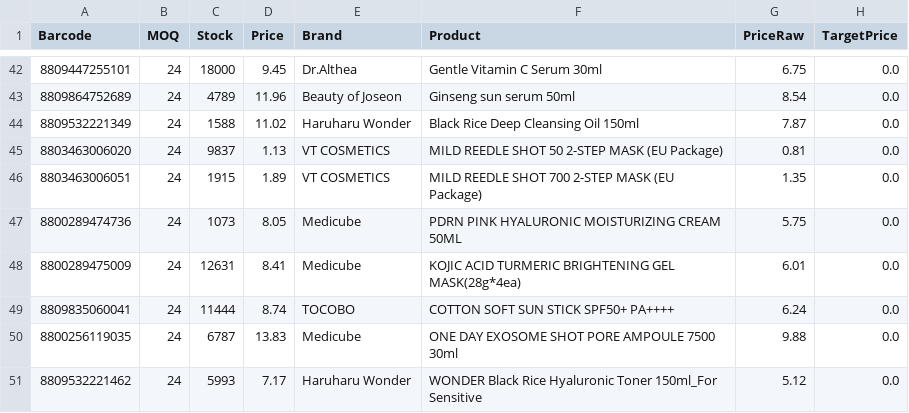
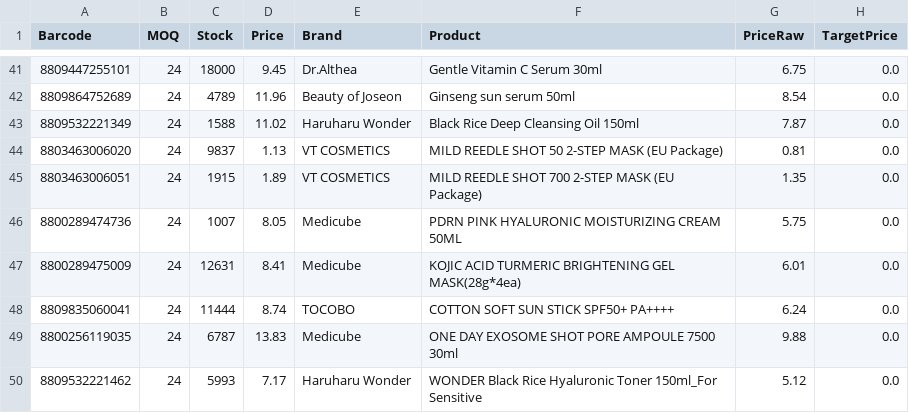
Before and after one commit to AmazingEli01/stocklist_sk, a CSV file: result.csv, drawn as a sheet; only a part is shown, gaps mark what is left out; addresses are those after the commit; the diff covers the shown part only; the diff names each change by its address in the sheet, - before the commit and + after, or states it on an @@ line.

```diff
--- a/result.csv
+++ b/result.csv
-C46 (Stock): 1073
+C46 (Stock): 1007
```
Also changed, not shown: 1 added row, 2 removed rows and 33 edited cells elsewhere in this file.
